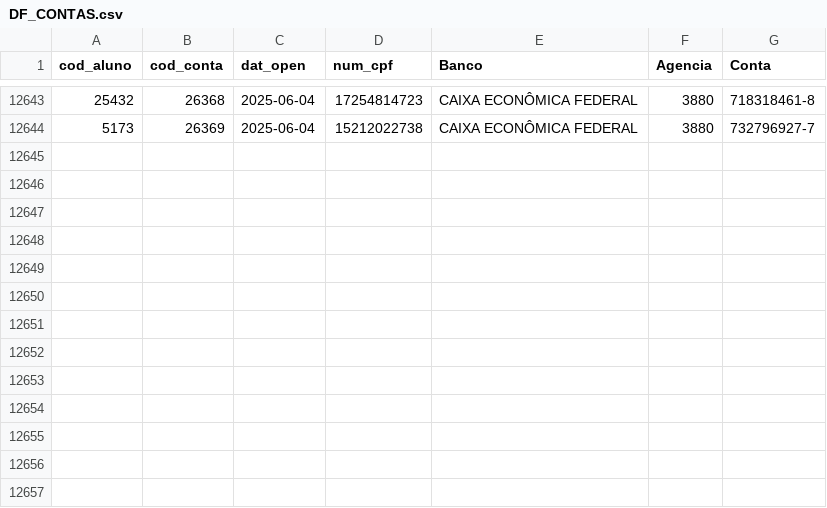
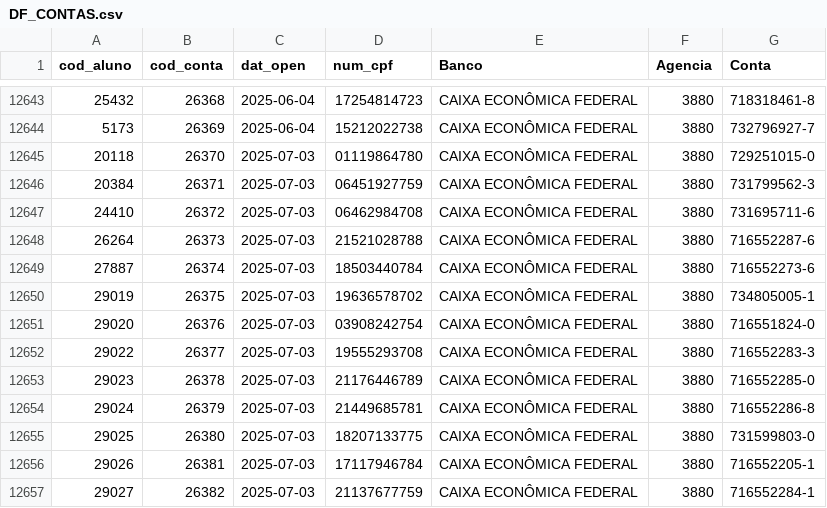
Before and after one commit to DesenvCaeta/DesenvCaeta, a CSV file: DF_CONTAS.csv, drawn as a sheet; only a part is shown, gaps mark what is left out.

```diff
--- a/DF_CONTAS.csv
+++ b/DF_CONTAS.csv
@@ -12644 +12644,14 @@ cod_aluno,cod_conta,dat_open,num_cpf,Banco,Agencia,Conta
 5173,26369,2025-06-04,15212022738,CAIXA ECONÔMICA FEDERAL,3880,732796927-7
+20118,26370,2025-07-03,01119864780,CAIXA ECONÔMICA FEDERAL,3880,729251015-0
+20384,26371,2025-07-03,06451927759,CAIXA ECONÔMICA FEDERAL,3880,731799562-3
+24410,26372,2025-07-03,06462984708,CAIXA ECONÔMICA FEDERAL,3880,731695711-6
+26264,26373,2025-07-03,21521028788,CAIXA ECONÔMICA FEDERAL,3880,716552287-6
+27887,26374,2025-07-03,18503440784,CAIXA ECONÔMICA FEDERAL,3880,716552273-6
+29019,26375,2025-07-03,19636578702,CAIXA ECONÔMICA FEDERAL,3880,734805005-1
+29020,26376,2025-07-03,03908242754,CAIXA ECONÔMICA FEDERAL,3880,716551824-0
+29022,26377,2025-07-03,19555293708,CAIXA ECONÔMICA FEDERAL,3880,716552283-3
+29023,26378,2025-07-03,21176446789,CAIXA ECONÔMICA FEDERAL,3880,716552285-0
+29024,26379,2025-07-03,21449685781,CAIXA ECONÔMICA FEDERAL,3880,716552286-8
+29025,26380,2025-07-03,18207133775,CAIXA ECONÔMICA FEDERAL,3880,731599803-0
+29026,26381,2025-07-03,17117946784,CAIXA ECONÔMICA FEDERAL,3880,716552205-1
+29027,26382,2025-07-03,21137677759,CAIXA ECONÔMICA FEDERAL,3880,716552284-1
```
Also changed, not shown: DF_ALUNOS.csv, DF_BENEFICIOS.csv, 10 other files.
